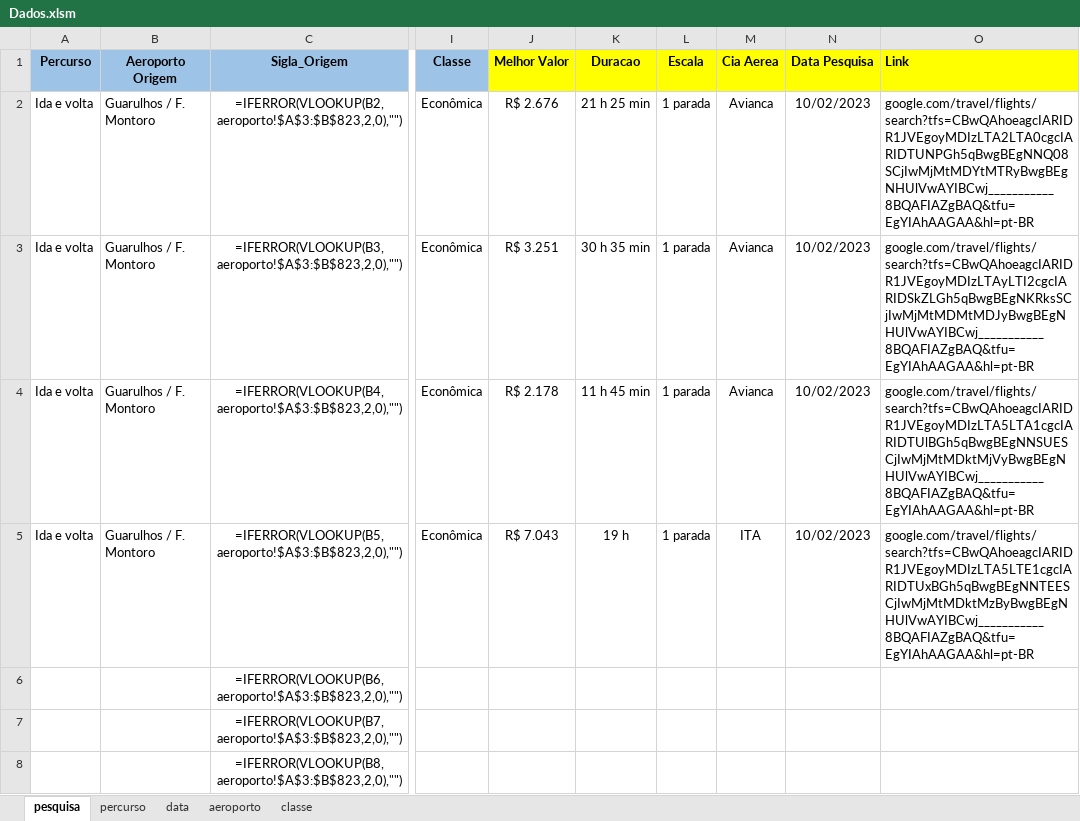
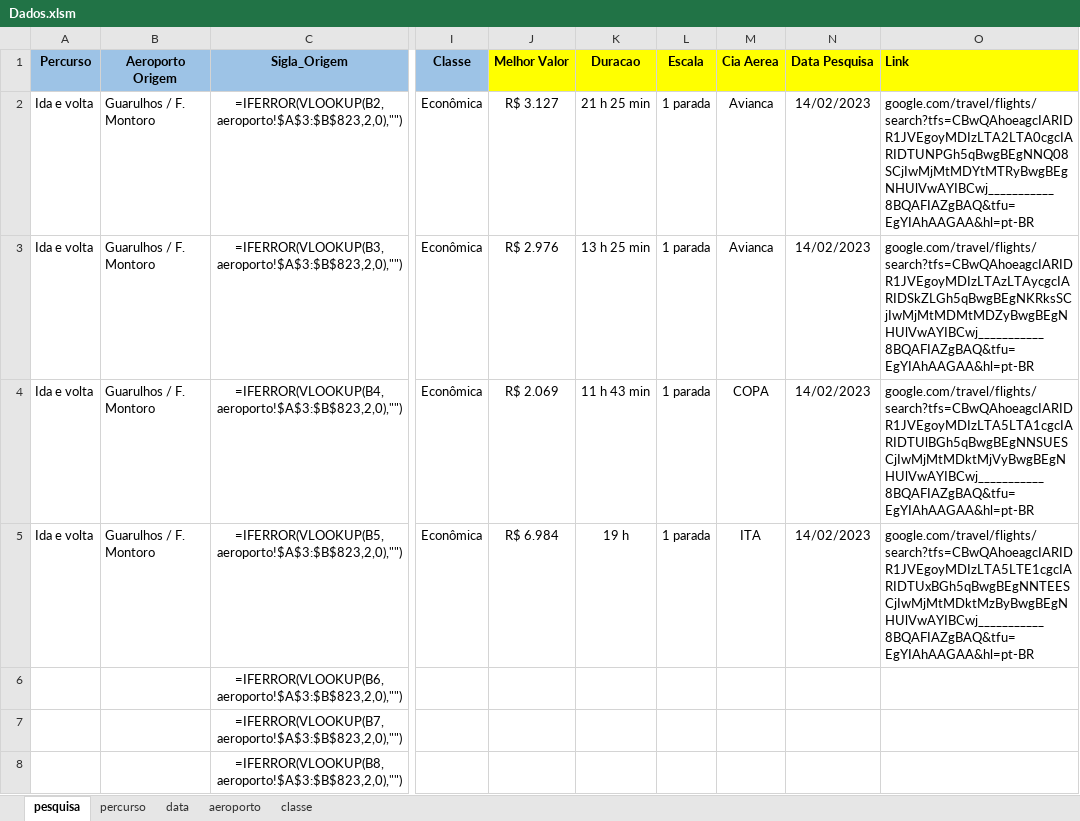
Before and after one commit to maurovmorais/googleFlight, an Excel workbook: Data/Input/Dados.xlsm, sheet pesquisa, drawn as a sheet; only a part is shown, gaps mark what is left out; values as stored, in another font and other column widths than the file's, no borders; formulas without a stored value are shown as written; conditional formats not drawn; the diff names each change by its address in the sheet, - before the commit and + after, or states it on an @@ line.

```diff
--- a/Data/Input/Dados.xlsm (sheet pesquisa)
+++ b/Data/Input/Dados.xlsm (sheet pesquisa)
-J2 (Melhor Valor): R$ 2.676
+J2 (Melhor Valor): R$ 3.127
-N2:N5 (Data Pesquisa): 10/02/2023
+N2:N5 (Data Pesquisa): 14/02/2023
-J3 (Melhor Valor): R$ 3.251
+J3 (Melhor Valor): R$ 2.976
-K3 (Duracao): 30 h 35 min
+K3 (Duracao): 13 h 25 min
-O3 (Link): google.com/travel/flights/search?tfs=CBwQAhoeagcIARIDR1JVEgoyMDIzLTAyLTI2cgcIARIDSkZLGh5qBwgBEgNKRksSCjIwMjMtMDMtMDJyBwgBEgNHUlVwAYIBCwj___________8BQAFIAZgBAQ&tfu=EgYIAhAAGAA&hl=pt-BR
+O3 (Link): google.com/travel/flights/search?tfs=CBwQAhoeagcIARIDR1JVEgoyMDIzLTAzLTAycgcIARIDSkZLGh5qBwgBEgNKRksSCjIwMjMtMDMtMDZyBwgBEgNHUlVwAYIBCwj___________8BQAFIAZgBAQ&tfu=EgYIAhAAGAA&hl=pt-BR
-J4 (Melhor Valor): R$ 2.178
+J4 (Melhor Valor): R$ 2.069
-K4 (Duracao): 11 h 45 min
+K4 (Duracao): 11 h 43 min
-M4 (Cia Aerea): Avianca
+M4 (Cia Aerea): COPA
-J5 (Melhor Valor): R$ 7.043
+J5 (Melhor Valor): R$ 6.984
```
Also changed, not shown: 4 other files.
